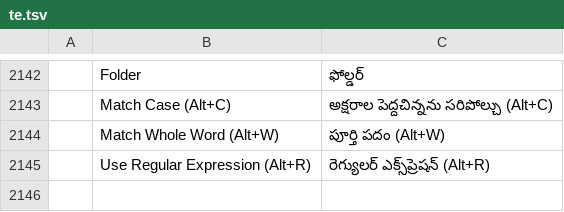
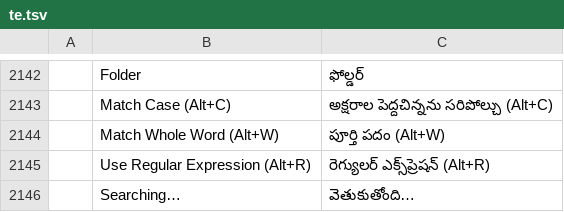
Before and after one commit to AxelShen/pdfcraft, a TSV file: crates/ui-egui/src/i18n/te.tsv, drawn as a sheet; only a part is shown, gaps mark what is left out; the diff names each change by its address in the sheet, - before the commit and + after, or states it on an @@ line.

Commit message:
Stop a slow page from holding folder search.

```diff
--- a/crates/ui-egui/src/i18n/te.tsv
+++ b/crates/ui-egui/src/i18n/te.tsv
+row 2146:  | Searching… | వెతుకుతోంది…
```
Also changed, not shown: crates/ui-egui/src/i18n/ar.tsv, crates/ui-egui/src/i18n/bg.tsv, 17 other files.
